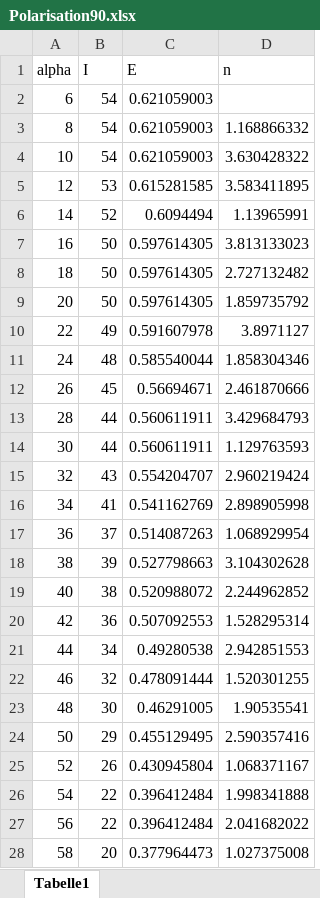
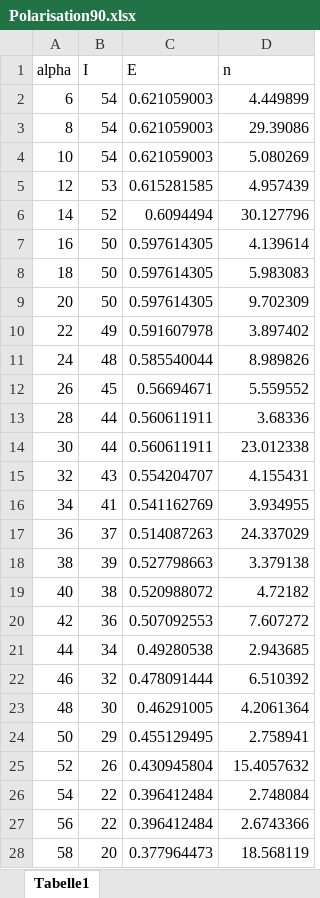
Before and after one commit to cekortmann/V407----Fresnelsche-Formeln, an Excel workbook: Polarisation90.xlsx, sheet Tabelle1, drawn as a sheet; only a part is shown; values as stored, in another font and other column widths than the file's, no borders; the diff covers the shown part only; the diff names each change by its address in the sheet, - before the commit and + after, or states it on an @@ line.

```diff
--- a/Polarisation90.xlsx (sheet Tabelle1)
+++ b/Polarisation90.xlsx (sheet Tabelle1)
-D2 (n): (empty)
+D2 (n): 4.449899
-D3 (n): 1.168866332
+D3 (n): 29.39086
-D4 (n): 3.630428322
+D4 (n): 5.080269
-D5 (n): 3.583411895
+D5 (n): 4.957439
-D6 (n): 1.13965991
+D6 (n): 30.127796
-D7 (n): 3.813133023
+D7 (n): 4.139614
-D8 (n): 2.727132482
+D8 (n): 5.983083
-D9 (n): 1.859735792
+D9 (n): 9.702309
-D10 (n): 3.8971127
+D10 (n): 3.897402
-D11 (n): 1.858304346
+D11 (n): 8.989826
-D12 (n): 2.461870666
+D12 (n): 5.559552
-D13 (n): 3.429684793
+D13 (n): 3.68336
-D14 (n): 1.129763593
+D14 (n): 23.012338
-D15 (n): 2.960219424
+D15 (n): 4.155431
-D16 (n): 2.898905998
+D16 (n): 3.934955
-D17 (n): 1.068929954
+D17 (n): 24.337029
-D18 (n): 3.104302628
+D18 (n): 3.379138
-D19 (n): 2.244962852
+D19 (n): 4.72182
-D20 (n): 1.528295314
+D20 (n): 7.607272
-D21 (n): 2.942851553
+D21 (n): 2.943685
-D22 (n): 1.520301255
+D22 (n): 6.510392
-D23 (n): 1.90535541
+D23 (n): 4.2061364
-D24 (n): 2.590357416
+D24 (n): 2.758941
-D25 (n): 1.068371167
+D25 (n): 15.4057632
-D26 (n): 1.998341888
+D26 (n): 2.748084
-D27 (n): 2.041682022
+D27 (n): 2.6743366
-D28 (n): 1.027375008
+D28 (n): 18.568119
```
Also changed, not shown: 15 edited cells elsewhere in this sheet, 3 other files.
